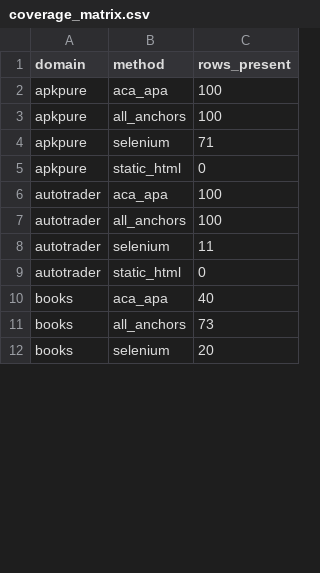
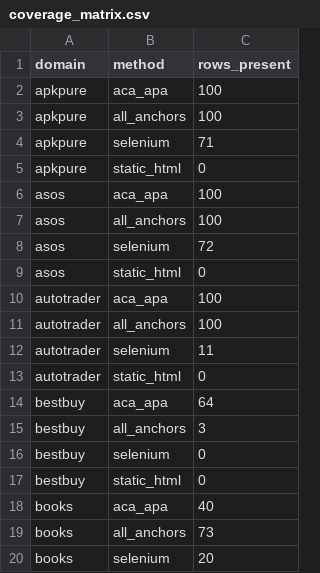
Before and after one commit to truongbavinh/HTMLDownloader-, a CSV file: capsule/data/coverage_matrix.csv, drawn as a sheet; only a part is shown; the diff covers the shown part only; the diff names each change by its address in the sheet, - before the commit and + after, or states it on an @@ line.

Commit message:
Add files via upload

```diff
--- a/capsule/data/coverage_matrix.csv
+++ b/capsule/data/coverage_matrix.csv
+row 6: asos | aca_apa | 100
+row 7: asos | all_anchors | 100
+row 8: asos | selenium | 72
+row 9: asos | static_html | 0
+row 14: bestbuy | aca_apa | 64
+row 15: bestbuy | all_anchors | 3
+row 16: bestbuy | selenium | 0
+row 17: bestbuy | static_html | 0
```
Also changed, not shown: 32 added rows and 4 edited cells elsewhere in this file.
